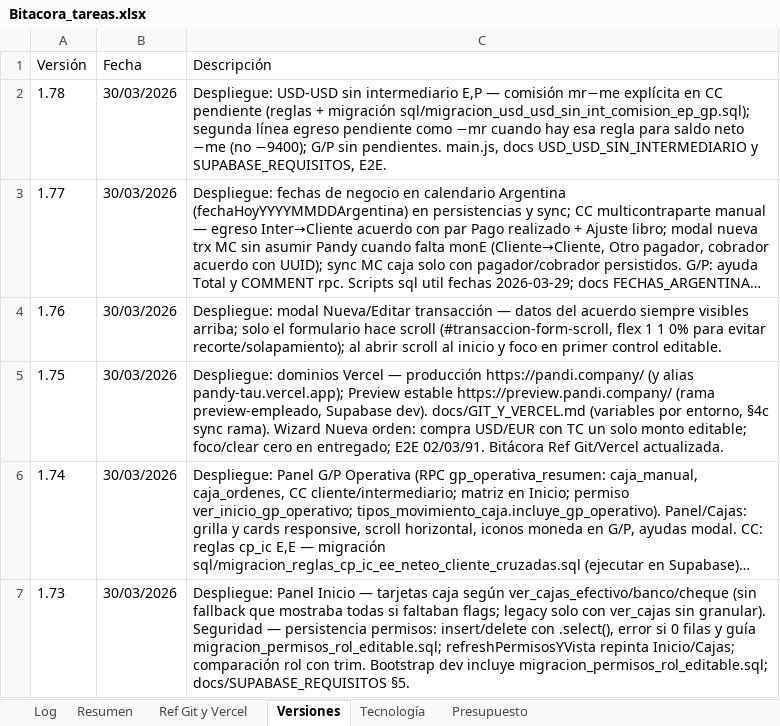
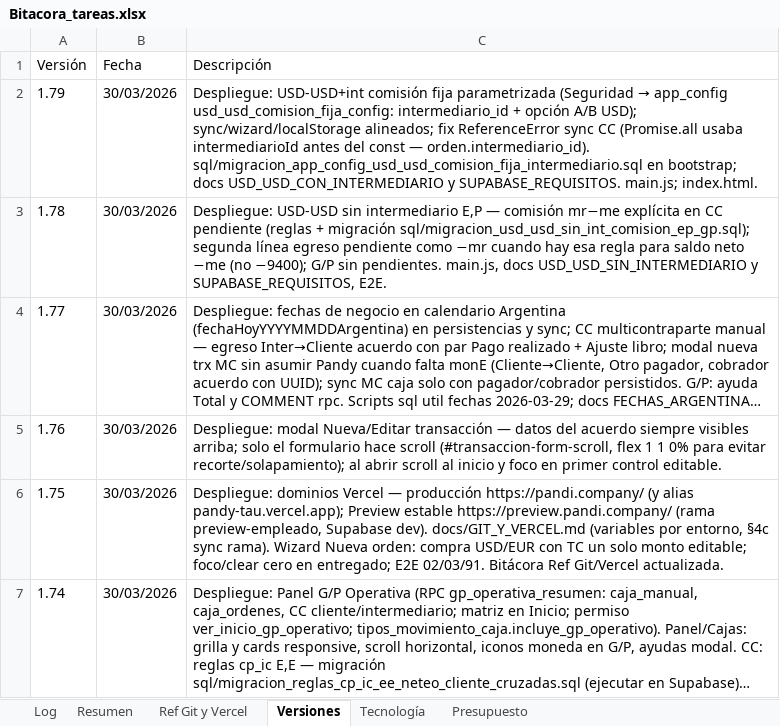
Before and after one commit to lucasbustosmartin-coder/pandy, an Excel workbook: Bitacora_tareas.xlsx, sheet Versiones, drawn as a sheet; only a part is shown; the shorter side is filled out with more unchanged rows; long unchanged cells end in …; values as stored, in another font and other column widths than the file's, no borders; the diff names each change by its address in the sheet, - before the commit and + after, or states it on an @@ line.

```diff
--- a/Bitacora_tareas.xlsx (sheet Versiones)
+++ b/Bitacora_tareas.xlsx (sheet Versiones)
+row 2: 1.79 | 30/03/2026 | Despliegue: USD-USD+int comisión fija parametrizada (Seguridad → app_config usd_usd_comision_fija_config: intermediario_id + opción A/B USD); sync/wizard/localStorage alineados; fix ReferenceError sync CC (Promise.all usaba intermediarioId antes del const — orden.intermediario_id). sql/migracion_app_config_usd_usd_comision_fija_intermediario.sql en bootstrap; docs USD_USD_CON_INTERMEDIARIO y SUPABASE_REQUISITOS. main.js; index.html.
```
Also changed, not shown: sheet Log, sheet Resumen, 9 other files.
